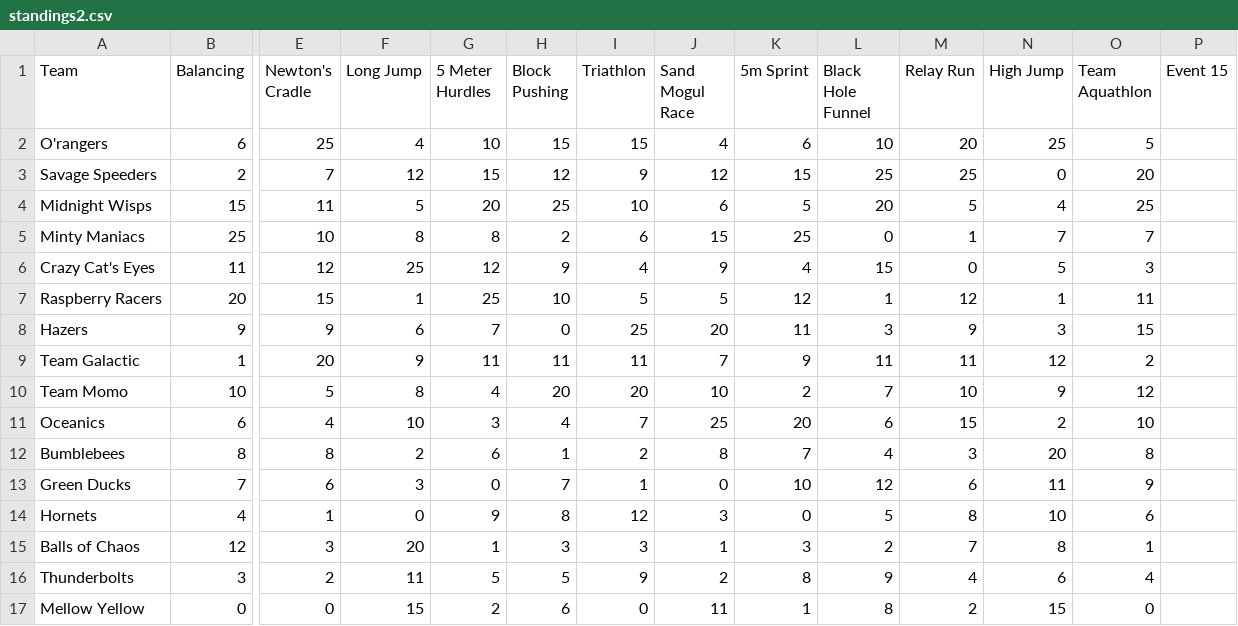
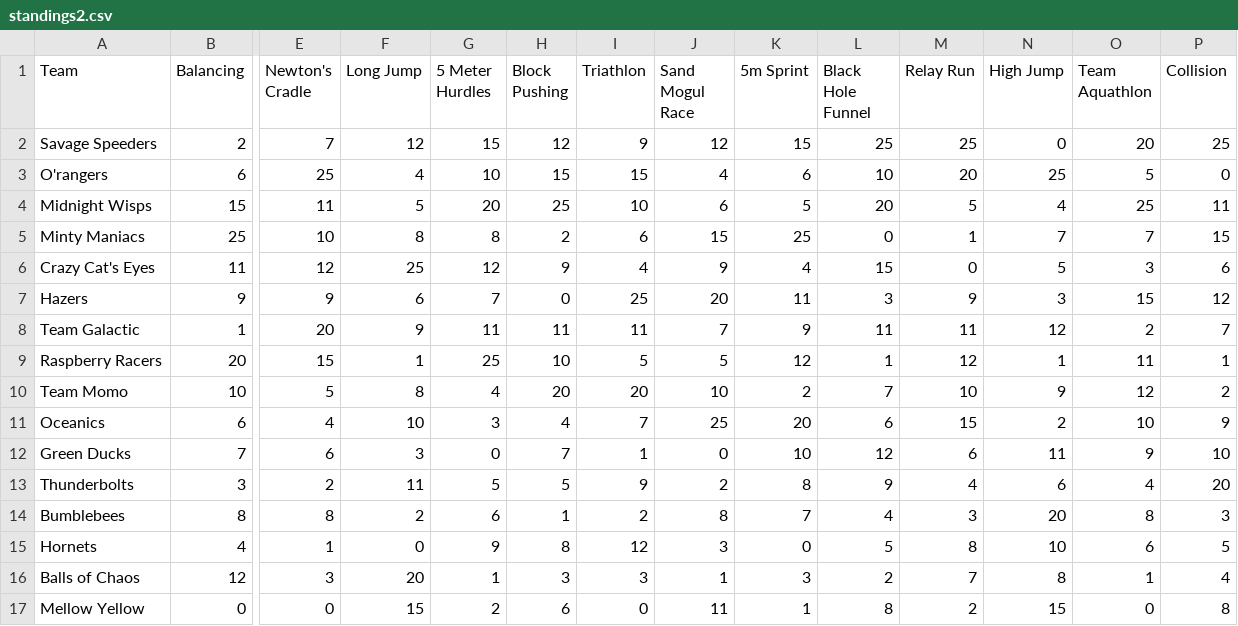
Before and after one commit to jtang9001/marble-carlo, a CSV file: standings2.csv, drawn as a sheet; only a part is shown, gaps mark what is left out; removed rows and columns are numbered as before the commit, all else as after; rows hold the shown columns only; the diff names each change by its address in the sheet, - before the commit and + after, or states it on an @@ line.

Commit message:
event 15

```diff
--- a/standings2.csv
+++ b/standings2.csv
-P1: Event 15
+P1: Collision
-row 2: O'rangers | 6 | 25 | 4 | 10 | 15 | 15 | 4 | 6 | 10 | 20 | 25 | 5
-P2 (Collision): (empty)
+P2 (Collision): 25
+row 3: O'rangers | 6 | 25 | 4 | 10 | 15 | 15 | 4 | 6 | 10 | 20 | 25 | 5 | 0
-P4 (Collision): (empty)
+P4 (Collision): 11
-P5 (Collision): (empty)
+P5 (Collision): 15
-P6 (Collision): (empty)
+P6 (Collision): 6
-row 7: Raspberry Racers | 20 | 15 | 1 | 25 | 10 | 5 | 5 | 12 | 1 | 12 | 1 | 11
-P7 (Collision): (empty)
+P7 (Collision): 12
-P8 (Collision): (empty)
+P8 (Collision): 7
+row 9: Raspberry Racers | 20 | 15 | 1 | 25 | 10 | 5 | 5 | 12 | 1 | 12 | 1 | 11 | 1
-P10 (Collision): (empty)
+P10 (Collision): 2
-P11 (Collision): (empty)
+P11 (Collision): 9
-row 12: Bumblebees | 8 | 8 | 2 | 6 | 1 | 2 | 8 | 7 | 4 | 3 | 20 | 8
-P12 (Collision): (empty)
+P12 (Collision): 10
+row 13: Thunderbolts | 3 | 2 | 11 | 5 | 5 | 9 | 2 | 8 | 9 | 4 | 6 | 4 | 20
+row 14: Bumblebees | 8 | 8 | 2 | 6 | 1 | 2 | 8 | 7 | 4 | 3 | 20 | 8 | 3
-P15 (Collision): (empty)
+P15 (Collision): 5
-P16 (Collision): (empty)
+P16 (Collision): 4
-row 16: Thunderbolts | 3 | 2 | 11 | 5 | 5 | 9 | 2 | 8 | 9 | 4 | 6 | 4
-P17 (Collision): (empty)
+P17 (Collision): 8
```
Also changed, not shown: 10 other files.
